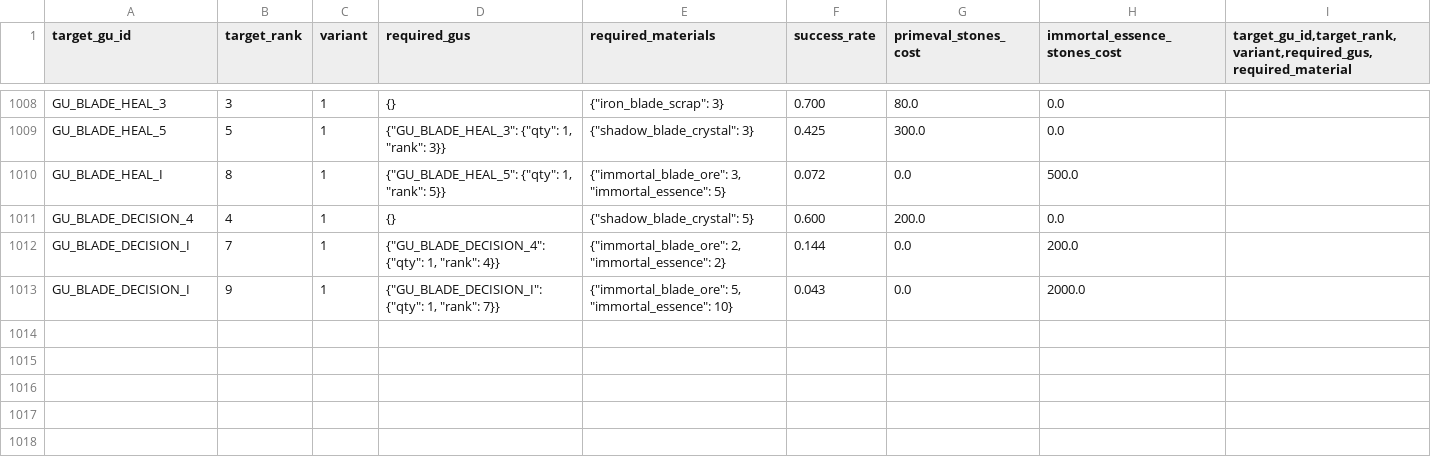
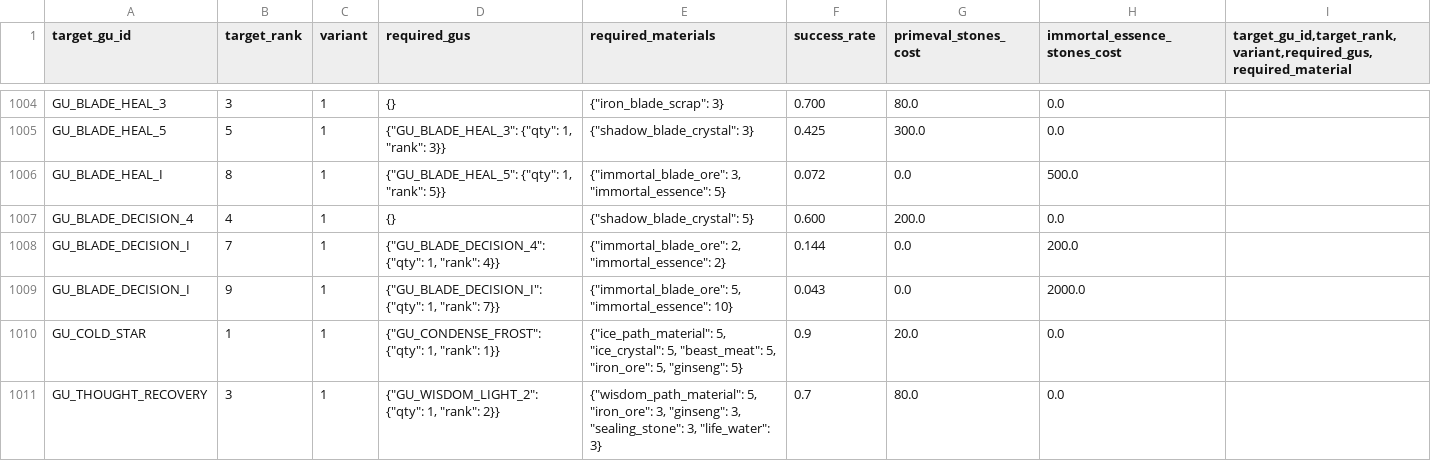
Before and after one commit to VipPro67/GuWorld, a CSV file: backend/cmd/server/data/Recipe.csv, drawn as a sheet; only a part is shown, gaps mark what is left out; the diff covers the shown part only.

Commit message:
feat: Enhance combat mechanics and refine system
- Implement effectiveCombatSpeed function to calculate combatant speed considering slow-type debuffs.
- Introduce new refine outcomes and breakdown structure in the refining process, including success, fail-safe, fail-normal, and fail-backfire outcomes.
- Update refine logic to include material quality bonuses and various bonuses (refinement mastery, luck, support, environment) in final success rate calculations.
- Modify the combat simulation engine to support immediate counter-attacks after damage-dealing actions, ensuring a more dynamic and responsive combat experience.
- Add tests to verify the new interleaved action mechanics and ensure counters do not chain.
- Update documentation to reflect changes in speed calculations and refine mechanics.

```diff
--- a/backend/cmd/server/data/Recipe.csv
+++ b/backend/cmd/server/data/Recipe.csv
@@ -1013 +1009,3 @@ GU_BLADE_DECISION_I,7,1,"{""GU_BLADE_DECISION_4"": {""qty"": 1, ""rank"": 4}}","
 GU_BLADE_DECISION_I,9,1,"{""GU_BLADE_DECISION_I"": {""qty"": 1, ""rank"": 7}}","{""immortal_blade_ore"": 5, ""immortal_essence"": 10}",0.043,0.0,2000.0,
+GU_COLD_STAR,1,1,"{""GU_CONDENSE_FROST"": {""qty"": 1, ""rank"": 1}}","{""ice_path_material"": 5, ""ice_crystal"": 5, ""beast_meat"": 5, ""iron_ore"": 5, ""ginseng"": 5}",0.9,20.0,0.0
+GU_THOUGHT_RECOVERY,3,1,"{""GU_WISDOM_LIGHT_2"": {""qty"": 1, ""rank"": 2}}","{""wisdom_path_material"": 5, ""iron_ore"": 3, ""ginseng"": 3, ""sealing_stone"": 3, ""life_water"": 3}",0.7,80.0,0.0
```
Also changed, not shown: 2 added rows and 4 removed rows elsewhere in this file, backend/cmd/server/data/Gu.csv, 9 other files.
